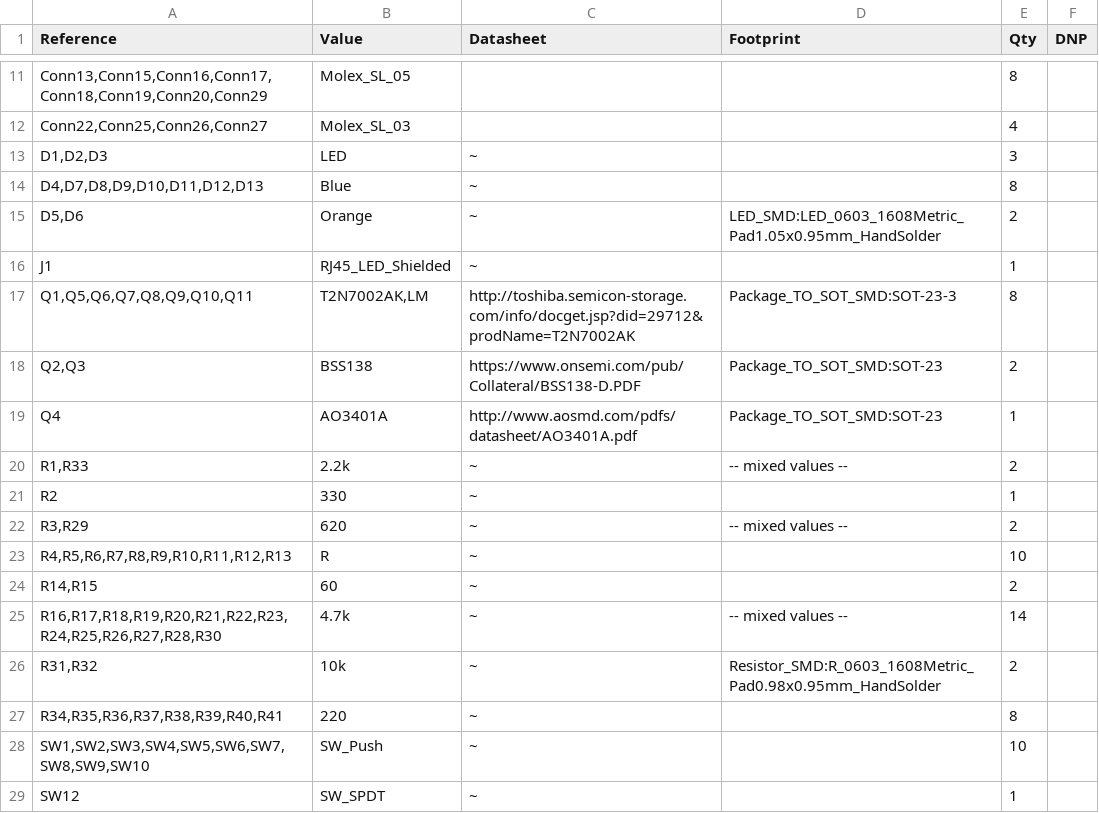
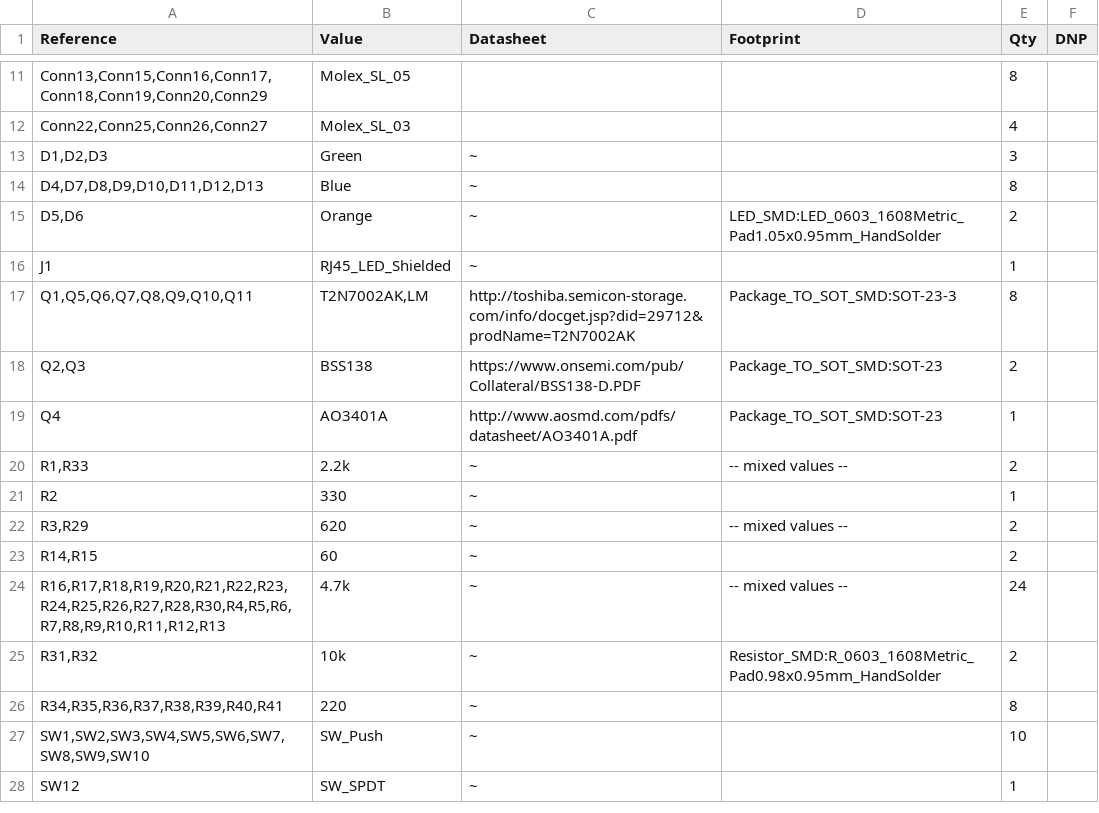
Before and after one commit to MissouriMRDT/ArmBoard_Hardware, a CSV file: ArmBoard_Hardware/ArmBoard_Hardware.csv, drawn as a sheet; only a part is shown, gaps mark what is left out; removed rows and columns are numbered as before the commit, all else as after; the diff names each change by its address in the sheet, - before the commit and + after, or states it on an @@ line.

```diff
--- a/ArmBoard_Hardware/ArmBoard_Hardware.csv
+++ b/ArmBoard_Hardware/ArmBoard_Hardware.csv
-B13 (Value): LED
+B13 (Value): Green
-row 23: R4,R5,R6,R7,R8,R9,R10,R11,R12,R13 | R | ~ |  | 10
-A24 (Reference): R16,R17,R18,R19,R20,R21,R22,R23,R24,R25,R26,R27,R28,R30
+A24 (Reference): R16,R17,R18,R19,R20,R21,R22,R23,R24,R25,R26,R27,R28,R30,R4,R5,R6,R7,R8,R9,R10,R11,R12,R13
-E24 (Qty): 14
+E24 (Qty): 24
```
Also changed, not shown: 5 other files.
